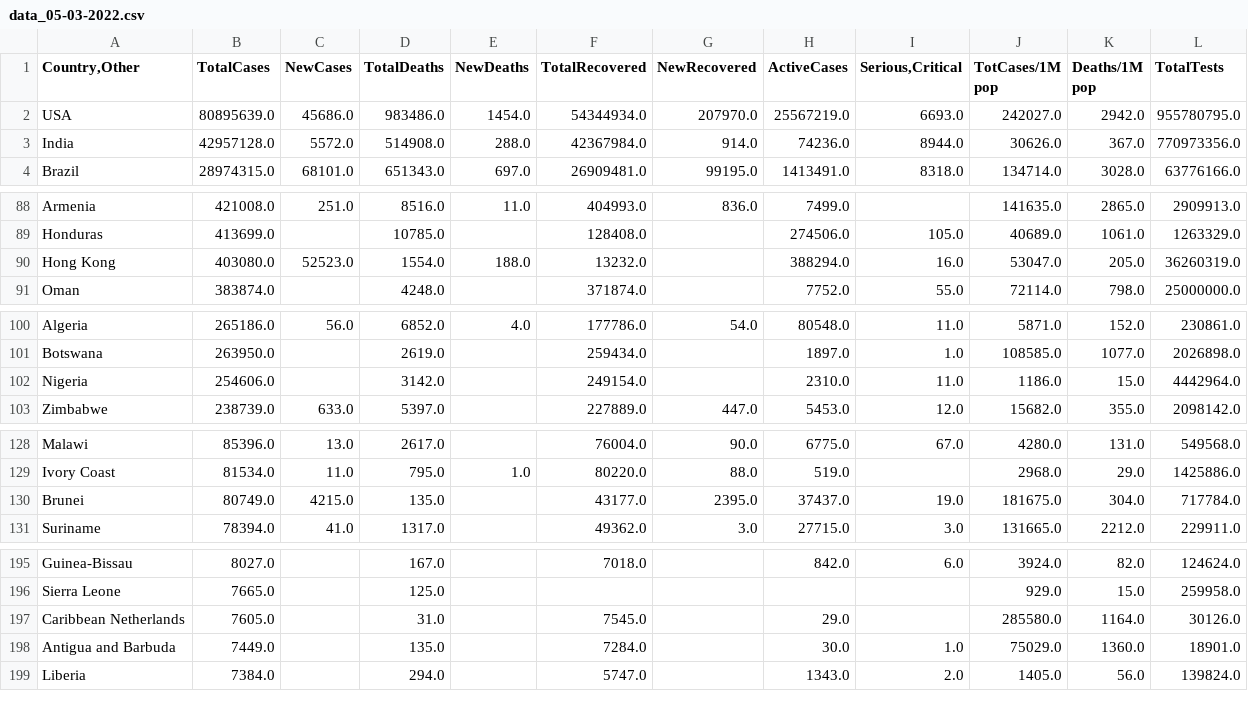
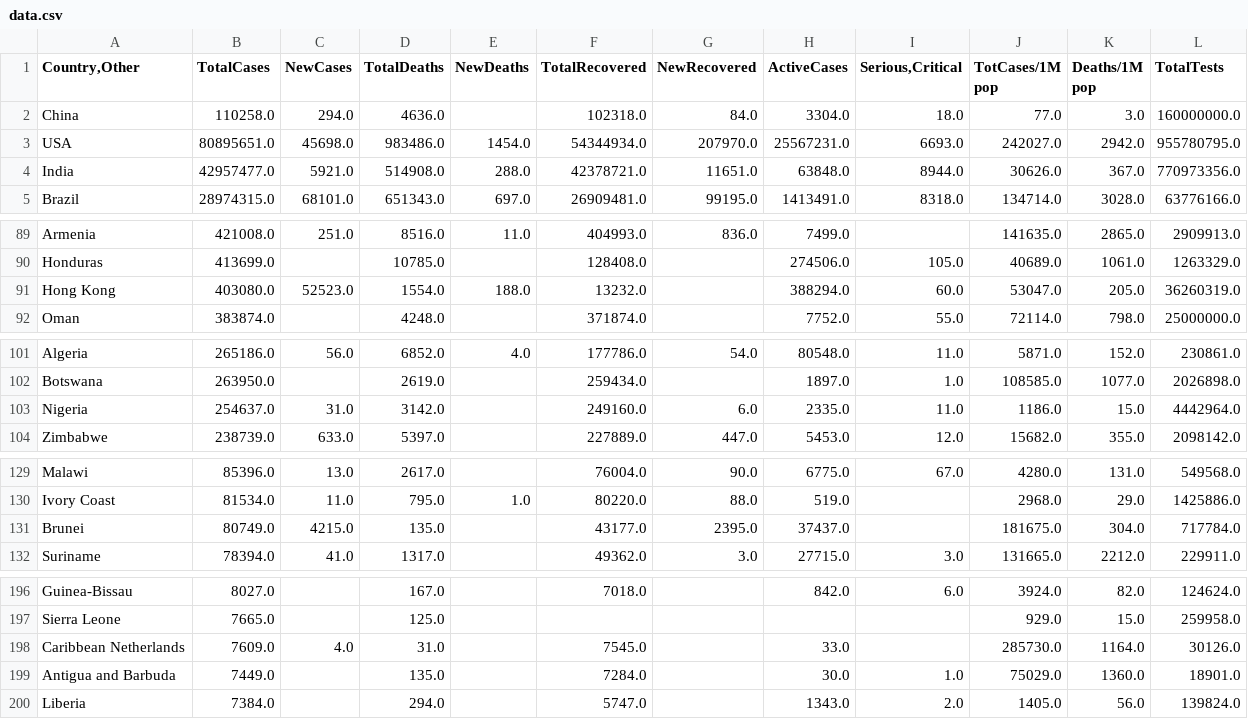
Before and after one commit to trinhhinh729/Lab1---DataVisualization, a CSV file: data.csv (was data_05-03-2022.csv), drawn as a sheet; only a part is shown, gaps mark what is left out; addresses are those after the commit; the diff covers the shown part only; the diff names each change by its address in the sheet, - before the commit and + after, or states it on an @@ line.

```diff
--- a/data_05-03-2022.csv
+++ b/data.csv
@@ row 222 moved to row 2: China @@
-B3 (TotalCases): 80895639.0
+B3 (TotalCases): 80895651.0
-C3 (NewCases): 45686.0
+C3 (NewCases): 45698.0
-H3 (ActiveCases): 25567219.0
+H3 (ActiveCases): 25567231.0
-B4 (TotalCases): 42957128.0
+B4 (TotalCases): 42957477.0
-C4 (NewCases): 5572.0
+C4 (NewCases): 5921.0
-F4 (TotalRecovered): 42367984.0
+F4 (TotalRecovered): 42378721.0
-G4 (NewRecovered): 914.0
+G4 (NewRecovered): 11651.0
-H4 (ActiveCases): 74236.0
+H4 (ActiveCases): 63848.0
-I91 (Serious,Critical): 16.0
+I91 (Serious,Critical): 60.0
-B103 (TotalCases): 254606.0
+B103 (TotalCases): 254637.0
-C103 (NewCases): (empty)
+C103 (NewCases): 31.0
-F103 (TotalRecovered): 249154.0
+F103 (TotalRecovered): 249160.0
-G103 (NewRecovered): (empty)
+G103 (NewRecovered): 6.0
-H103 (ActiveCases): 2310.0
+H103 (ActiveCases): 2335.0
-I131 (Serious,Critical): 19.0
+I131 (Serious,Critical): (empty)
-B198 (TotalCases): 7605.0
+B198 (TotalCases): 7609.0
-C198 (NewCases): (empty)
+C198 (NewCases): 4.0
-H198 (ActiveCases): 29.0
+H198 (ActiveCases): 33.0
-J198 (TotCases/1M pop): 285580.0
+J198 (TotCases/1M pop): 285730.0
```
Also changed, not shown: 34 edited cells elsewhere in this file, 2 other files.
